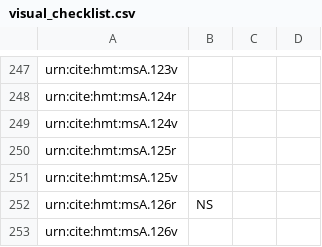
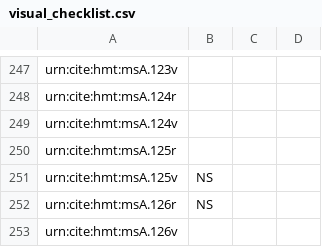
Before and after one commit to hmteditors/acmecleaners, a CSV file: visual_checklist.csv, drawn as a sheet; only a part is shown, gaps mark what is left out.

Commit message:
Update visual_checklist.csv

```diff
--- a/visual_checklist.csv
+++ b/visual_checklist.csv
@@ -250,3 +250,3 @@ urn:cite:hmt:msA.124v,,,
 urn:cite:hmt:msA.125r,,,
-urn:cite:hmt:msA.125v,,,
+urn:cite:hmt:msA.125v,NS,,
 urn:cite:hmt:msA.126r,NS,,
```
